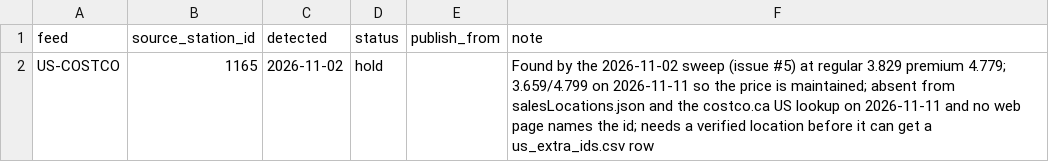
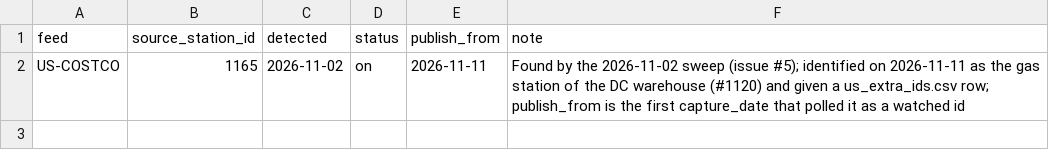
Before and after one commit to coatless-data/club-gas-prices, a CSV file: config/watch.csv, drawn as a sheet.

Commit message:
config: publish US-COSTCO 1165 as the Washington DC gas station
Costco's DC warehouse (#1120) lists no gas service in either locator,
and its price-service entry is a lone stale premium. The pumps across
Market St NE price under 1165: on 2026-11-11 a third-party tracker
showed the DC Costco at 3.65/4.79 while 1165 was 3.659/4.799, and no
other DC-area Costco was near that premium.

Give 1165 a us_extra_ids.csv row with OpenStreetMap's coordinates for
the pumps, and turn its watch.csv row on from 2026-11-11 so captures
that polled it as a watched id publish it after a rebuild.

```diff
--- a/config/watch.csv
+++ b/config/watch.csv
@@ -1,2 +1,2 @@
 feed,source_station_id,detected,status,publish_from,note
-US-COSTCO,1165,2026-11-02,hold,,Found by the 2026-11-02 sweep (issue #5) at regular 3.829 premium 4.779; 3.659/4.799 on 2026-11-11 so the price is maintained; absent from salesLocations.json and the costco.ca US lookup on 2026-11-11 and no web page names the id; needs a verified location before it can get a us_extra_ids.csv row
+US-COSTCO,1165,2026-11-02,on,2026-11-11,Found by the 2026-11-02 sweep (issue #5); identified on 2026-11-11 as the gas station of the DC warehouse (#1120) and given a us_extra_ids.csv row; publish_from is the first capture_date that polled it as a watched id
```
Also changed, not shown: config/us_extra_ids.csv, 1 other file.
